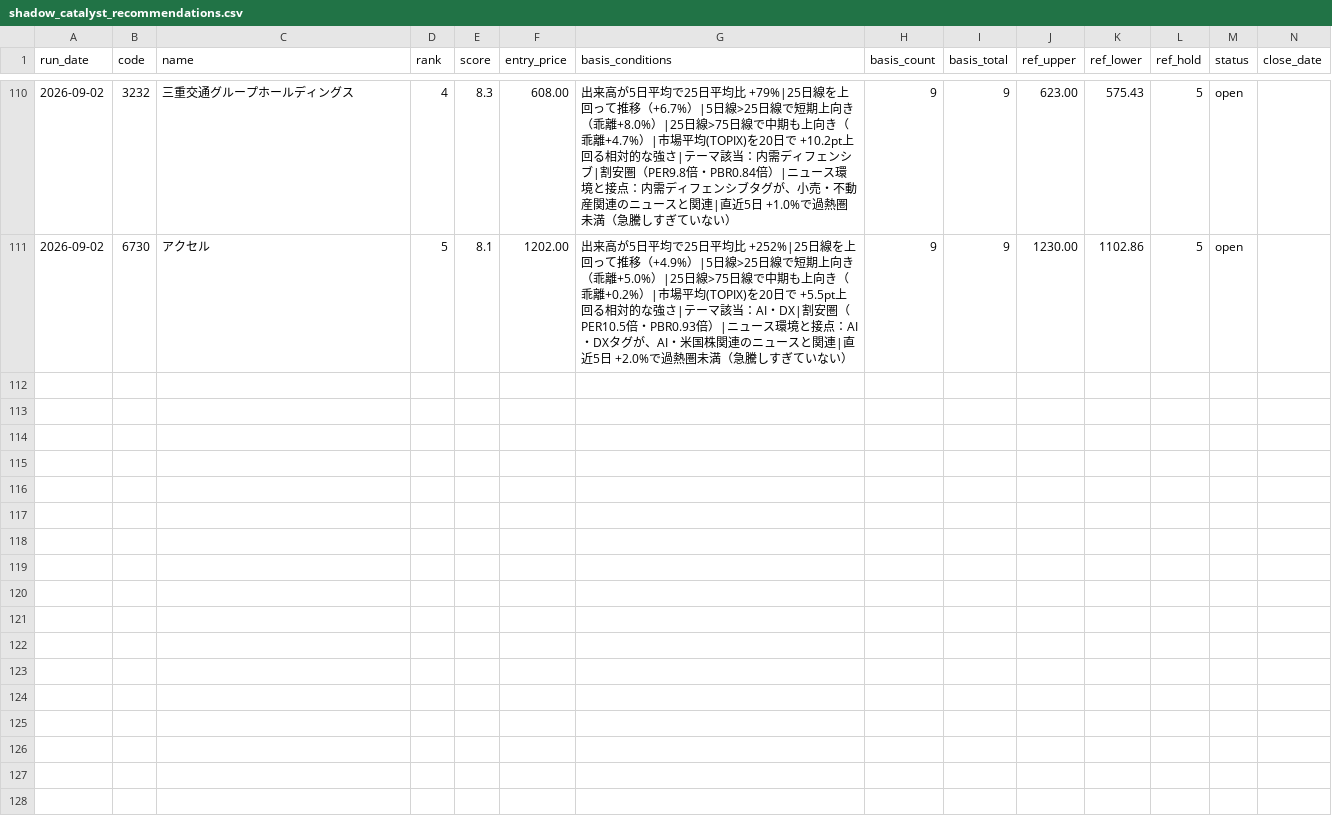
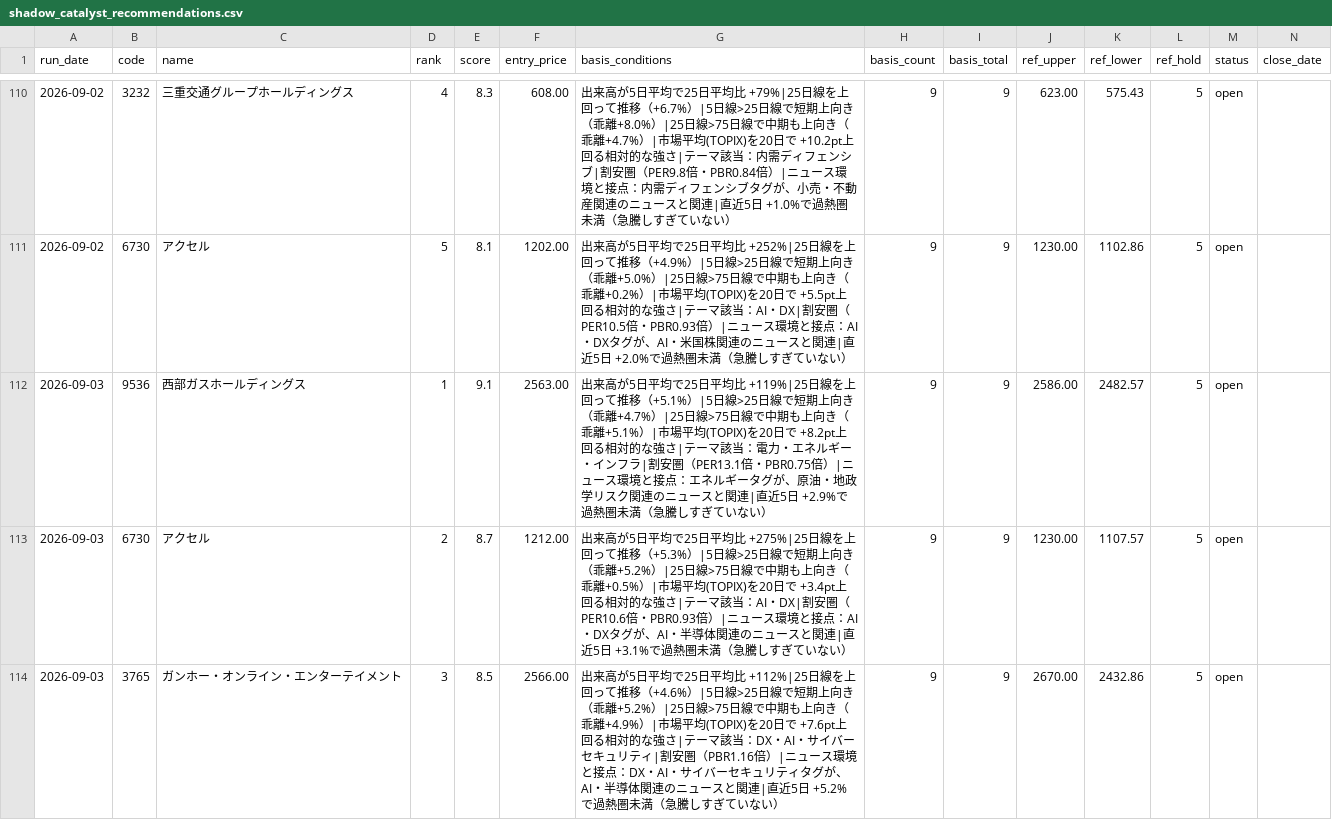
Before and after one commit to naotakars5-create/stock_report_bot, a CSV file: data/shadow_catalyst_recommendations.csv, drawn as a sheet; only a part is shown, gaps mark what is left out; rows hold the shown columns only; the diff covers the shown part only; the diff names each change by its address in the sheet, - before the commit and + after, or states it on an @@ line.

```diff
--- a/data/shadow_catalyst_recommendations.csv
+++ b/data/shadow_catalyst_recommendations.csv
+row 112: 2026-09-03 | 9536 | 西部ガスホールディングス | 1 | 9.1 | 2563.00 | 出来高が5日平均で25日平均比 +119%|25日線を上回って推移（+5.1%）|5日線>25日線で短期上向き（乖離+4.7%）|25日線>75日線で中期も上向き（乖離+5.1%）|市場平均(TOPIX)を20日で +8.2pt上回る相対的な強さ|テーマ該当：電力・エネルギー・インフラ|割安圏（PER13.1倍・PBR0.75倍）|ニュース環境と接点：エネルギータグが、原油・地政学リスク関連のニュースと関連|直近5日 +2.9%で過熱圏未満（急騰しすぎていない） | 9 | 9 | 2586.00 | 2482.57 | 5 | open
+row 113: 2026-09-03 | 6730 | アクセル | 2 | 8.7 | 1212.00 | 出来高が5日平均で25日平均比 +275%|25日線を上回って推移（+5.3%）|5日線>25日線で短期上向き（乖離+5.2%）|25日線>75日線で中期も上向き（乖離+0.5%）|市場平均(TOPIX)を20日で +3.4pt上回る相対的な強さ|テーマ該当：AI・DX|割安圏（PER10.6倍・PBR0.93倍）|ニュース環境と接点：AI・DXタグが、AI・半導体関連のニュースと関連|直近5日 +3.1%で過熱圏未満（急騰しすぎていない） | 9 | 9 | 1230.00 | 1107.57 | 5 | open
+row 114: 2026-09-03 | 3765 | ガンホー・オンライン・エンターテイメント | 3 | 8.5 | 2566.00 | 出来高が5日平均で25日平均比 +112%|25日線を上回って推移（+4.6%）|5日線>25日線で短期上向き（乖離+5.2%）|25日線>75日線で中期も上向き（乖離+4.9%）|市場平均(TOPIX)を20日で +7.6pt上回る相対的な強さ|テーマ該当：DX・AI・サイバーセキュリティ|割安圏（PBR1.16倍）|ニュース環境と接点：DX・AI・サイバーセキュリティタグが、AI・半導体関連のニュースと関連|直近5日 +5.2%で過熱圏未満（急騰しすぎていない） | 9 | 9 | 2670.00 | 2432.86 | 5 | open
```
Also changed, not shown: 2 added rows elsewhere in this file, data/price_tracks.csv, data/recommendations.csv, 10 other files.
